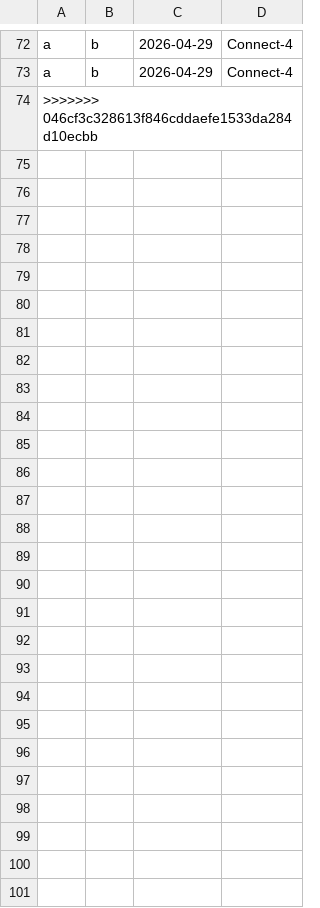
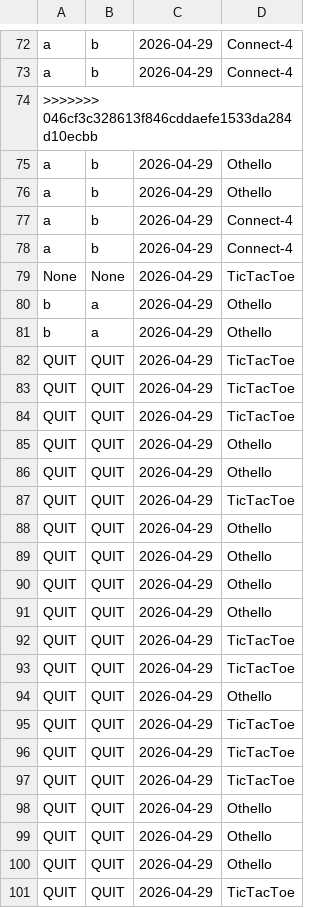
Before and after one commit to arnavj38/SSL_Project-38-62-100-, a CSV file: history.csv, drawn as a sheet; only a part is shown, gaps mark what is left out.

Commit message:
othello and tictactoe revised with quit working

```diff
--- a/history.csv
+++ b/history.csv
@@ -74 +74,28 @@ a,b,2026-04-29,Connect-4
 >>>>>>> 046cf3c328613f846cddaefe1533da284d10ecbb
+a,b,2026-04-29,Othello
+a,b,2026-04-29,Othello
+a,b,2026-04-29,Connect-4
+a,b,2026-04-29,Connect-4
+None,None,2026-04-29,TicTacToe
+b,a,2026-04-29,Othello
+b,a,2026-04-29,Othello
+QUIT,QUIT,2026-04-29,TicTacToe
+QUIT,QUIT,2026-04-29,TicTacToe
+QUIT,QUIT,2026-04-29,TicTacToe
+QUIT,QUIT,2026-04-29,Othello
+QUIT,QUIT,2026-04-29,Othello
+QUIT,QUIT,2026-04-29,TicTacToe
+QUIT,QUIT,2026-04-29,Othello
+QUIT,QUIT,2026-04-29,Othello
+QUIT,QUIT,2026-04-29,Othello
+QUIT,QUIT,2026-04-29,Othello
+QUIT,QUIT,2026-04-29,TicTacToe
+QUIT,QUIT,2026-04-29,TicTacToe
+QUIT,QUIT,2026-04-29,Othello
+QUIT,QUIT,2026-04-29,TicTacToe
+QUIT,QUIT,2026-04-29,TicTacToe
+QUIT,QUIT,2026-04-29,TicTacToe
+QUIT,QUIT,2026-04-29,Othello
+QUIT,QUIT,2026-04-29,Othello
+QUIT,QUIT,2026-04-29,Othello
+QUIT,QUIT,2026-04-29,TicTacToe
```
Also changed, not shown: 11 other files.
